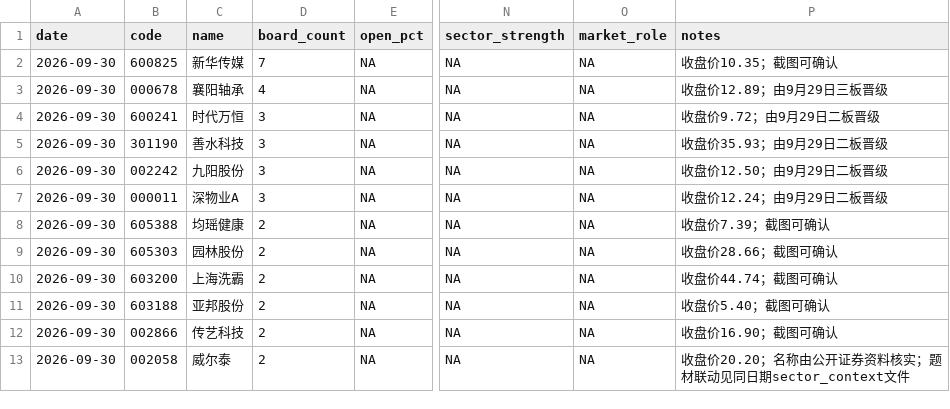
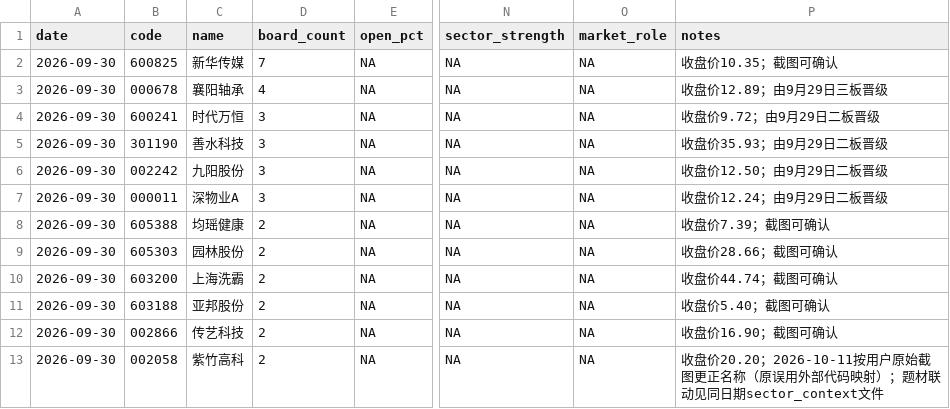
Before and after one commit to ccx997t/trend_xiaohui, a CSV file: data/structured/2026/09/2026-09-30.csv, drawn as a sheet; only a part is shown, gaps mark what is left out; the diff names each change by its address in the sheet, - before the commit and + after, or states it on an @@ line.

```diff
--- a/data/structured/2026/09/2026-09-30.csv
+++ b/data/structured/2026/09/2026-09-30.csv
-C13 (name): 威尔泰
+C13 (name): 紫竹高科
-P13 (notes): …盘价20.20；名称由公开证券资料核实；题材联…
+P13 (notes): …盘价20.20；2026-10-11按用户原始截图更正名称（原误用外部代码映射）；题材联…
```
Also changed, not shown: data/structured/2026/09/2026-09-30_sector_context.csv, data/structured/2026/10/2026-10-08.csv, 28 other files.
